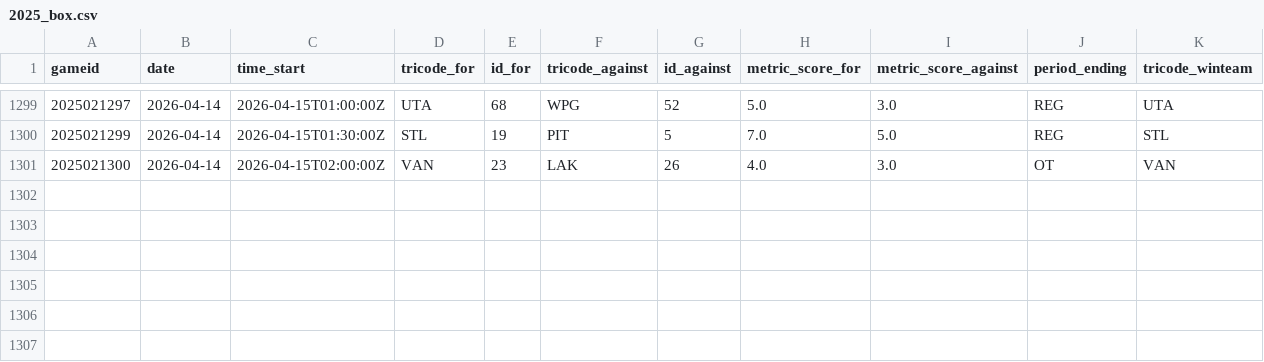
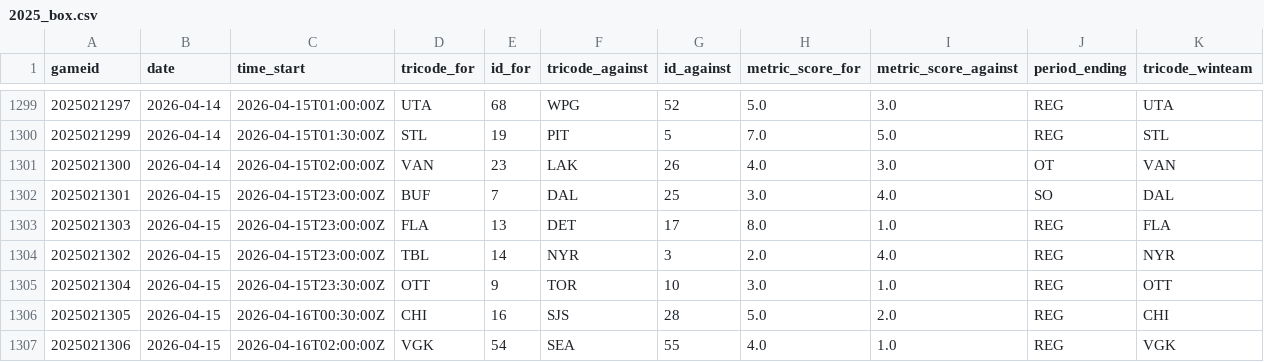
Before and after one commit to justinjjlee/NHL-Analytics, a CSV file: latest/box/2025_box.csv, drawn as a sheet; only a part is shown, gaps mark what is left out; the diff names each change by its address in the sheet, - before the commit and + after, or states it on an @@ line.

```diff
--- a/latest/box/2025_box.csv
+++ b/latest/box/2025_box.csv
+row 1302: 2025021301 | 2026-04-15 | 2026-04-15T23:00:00Z | BUF | 7 | DAL | 25 | 3.0 | 4.0 | SO | DAL
+row 1303: 2025021303 | 2026-04-15 | 2026-04-15T23:00:00Z | FLA | 13 | DET | 17 | 8.0 | 1.0 | REG | FLA
+row 1304: 2025021302 | 2026-04-15 | 2026-04-15T23:00:00Z | TBL | 14 | NYR | 3 | 2.0 | 4.0 | REG | NYR
+row 1305: 2025021304 | 2026-04-15 | 2026-04-15T23:30:00Z | OTT | 9 | TOR | 10 | 3.0 | 1.0 | REG | OTT
+row 1306: 2025021305 | 2026-04-15 | 2026-04-16T00:30:00Z | CHI | 16 | SJS | 28 | 5.0 | 2.0 | REG | CHI
+row 1307: 2025021306 | 2026-04-15 | 2026-04-16T02:00:00Z | VGK | 54 | SEA | 55 | 4.0 | 1.0 | REG | VGK
```
Also changed, not shown: latest/box/2025_box_gameStats.csv, latest/box/2025_box_team.csv, 6 other files.
